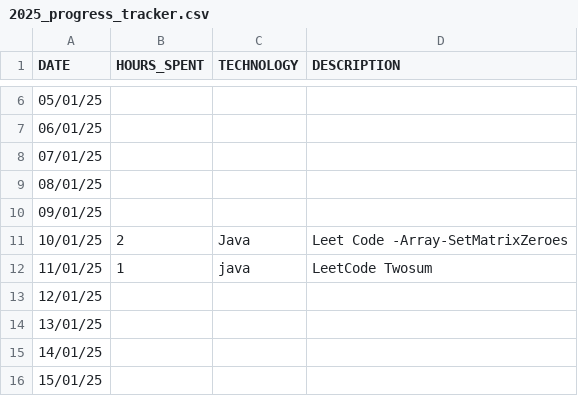
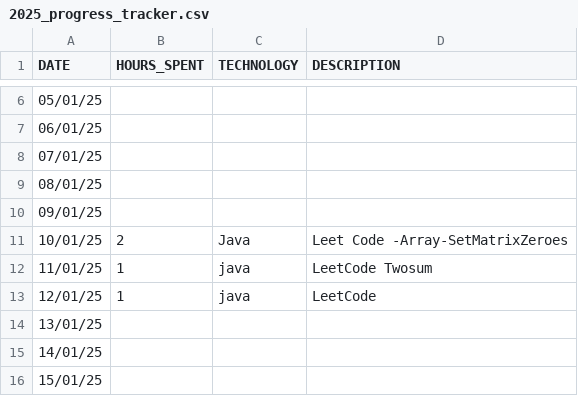
Before and after one commit to studycircle3104/progress-tracker, a CSV file: vikash/2025_progress_tracker.csv, drawn as a sheet; only a part is shown, gaps mark what is left out.

Commit message:
Updated csv

```diff
--- a/vikash/2025_progress_tracker.csv
+++ b/vikash/2025_progress_tracker.csv
@@ -12,3 +12,3 @@ DATE,HOURS_SPENT,TECHNOLOGY,DESCRIPTION
 11/01/25,1,java,LeetCode Twosum
-12/01/25,,,
+12/01/25,1,java,LeetCode
 13/01/25,,,
```
